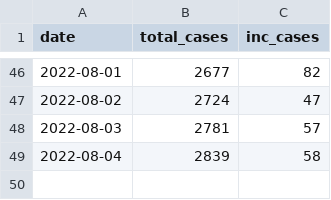
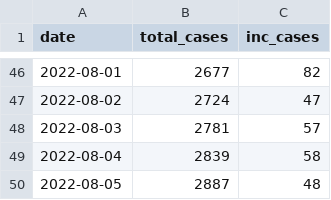
Before and after one commit to corneliusroemer/RKI_Monkeypox, a CSV file: data/RKI_Monkeypox.csv, drawn as a sheet; only a part is shown, gaps mark what is left out.

```diff
--- a/data/RKI_Monkeypox.csv
+++ b/data/RKI_Monkeypox.csv
@@ -49 +49,2 @@ date,total_cases,inc_cases
 2022-08-04,2839,58
+2022-08-05,2887,48
```
Also changed, not shown: 4 other files.
